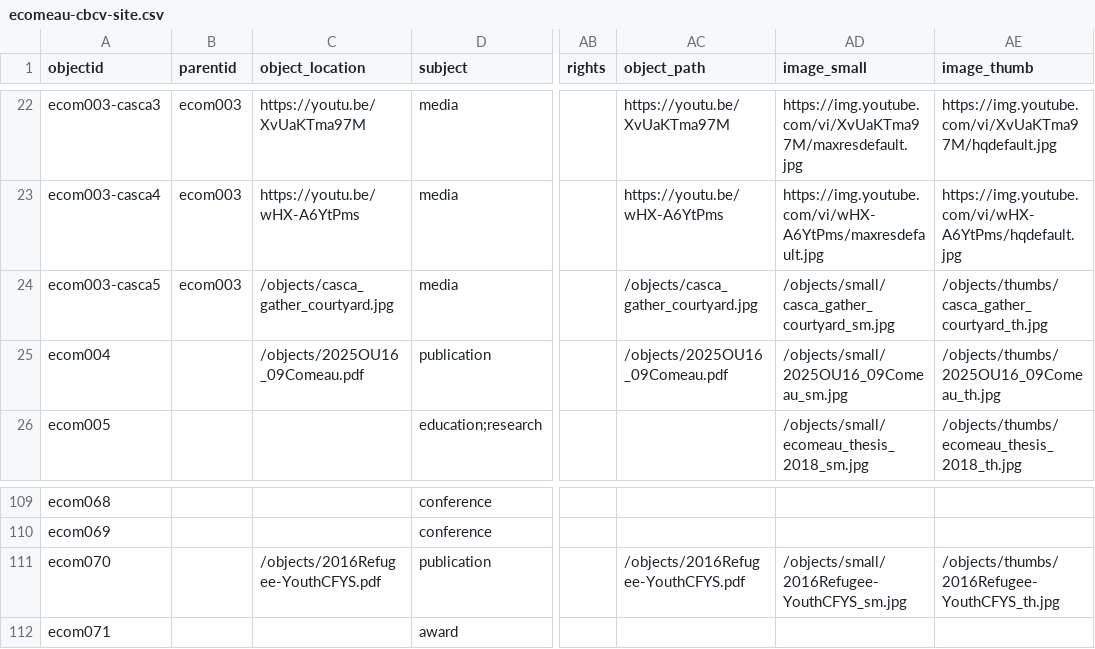
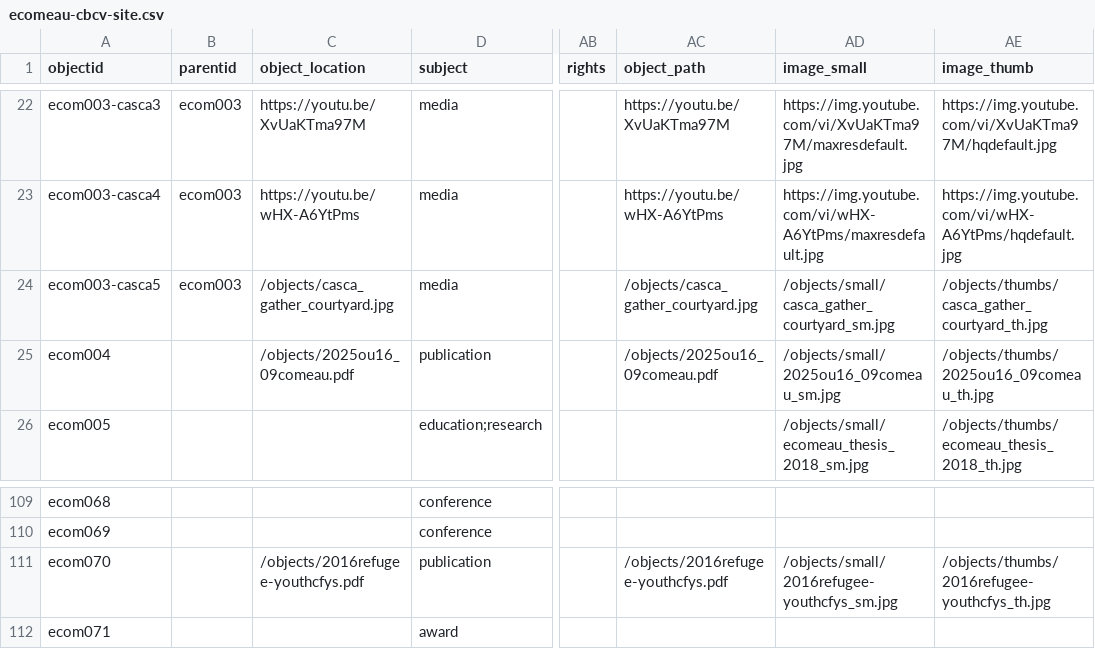
Before and after one commit to emilycomeau/media-cv, a CSV file: _data/ecomeau-cbcv-site.csv, drawn as a sheet; only a part is shown, gaps mark what is left out; the diff names each change by its address in the sheet, - before the commit and + after, or states it on an @@ line.

```diff
--- a/_data/ecomeau-cbcv-site.csv
+++ b/_data/ecomeau-cbcv-site.csv
-C25 (object_location): /objects/2025OU16_09Comeau.pdf
+C25 (object_location): /objects/2025ou16_09comeau.pdf
-AC25 (object_path): /objects/2025OU16_09Comeau.pdf
+AC25 (object_path): /objects/2025ou16_09comeau.pdf
-AD25 (image_small): /objects/small/2025OU16_09Comeau_sm.jpg
+AD25 (image_small): /objects/small/2025ou16_09comeau_sm.jpg
-AE25 (image_thumb): /objects/thumbs/2025OU16_09Comeau_th.jpg
+AE25 (image_thumb): /objects/thumbs/2025ou16_09comeau_th.jpg
-C111 (object_location): /objects/2016Refugee-YouthCFYS.pdf
+C111 (object_location): /objects/2016refugee-youthcfys.pdf
-AC111 (object_path): /objects/2016Refugee-YouthCFYS.pdf
+AC111 (object_path): /objects/2016refugee-youthcfys.pdf
-AD111 (image_small): /objects/small/2016Refugee-YouthCFYS_sm.jpg
+AD111 (image_small): /objects/small/2016refugee-youthcfys_sm.jpg
-AE111 (image_thumb): /objects/thumbs/2016Refugee-YouthCFYS_th.jpg
+AE111 (image_thumb): /objects/thumbs/2016refugee-youthcfys_th.jpg
```
Also changed, not shown: objects/object_list.csv, 2 other files.
